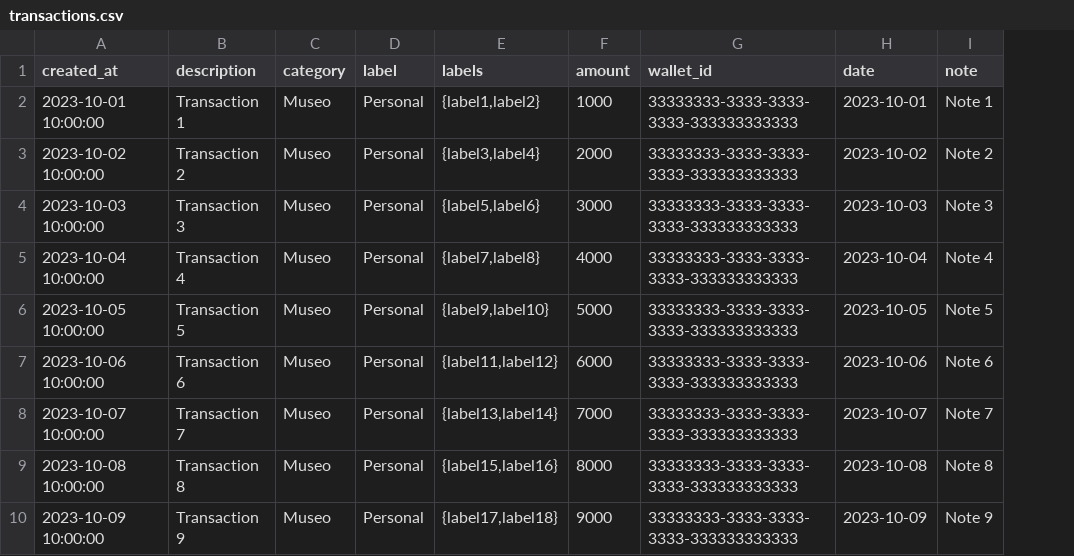
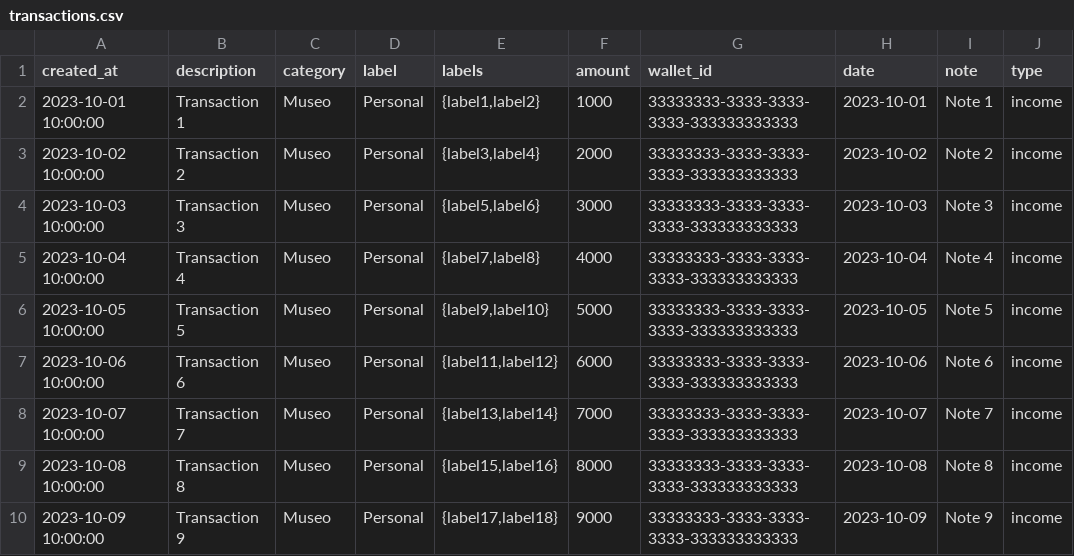
Before and after one commit to danielppolo/kino, a CSV file: supabase/seeds/transactions.csv, drawn as a sheet; only a part is shown; the diff names each change by its address in the sheet, - before the commit and + after, or states it on an @@ line.

```diff
--- a/supabase/seeds/transactions.csv
+++ b/supabase/seeds/transactions.csv
+column J (type), rows 2-10: all income
```
Also changed, not shown: 38 other files.
